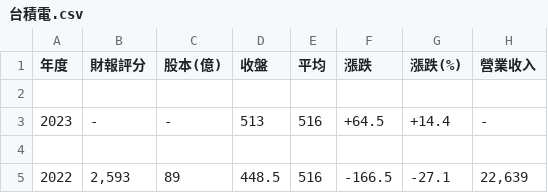
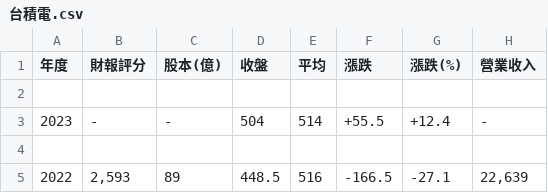
Before and after one commit to Kai-Chng-Yang/__pythonWindow2__, a CSV file: loading/台積電.csv, drawn as a sheet; only a part is shown; the diff names each change by its address in the sheet, - before the commit and + after, or states it on an @@ line.

```diff
--- a/loading/台積電.csv
+++ b/loading/台積電.csv
-D3 (收盤): 513
+D3 (收盤): 504
-E3 (平均): 516
+E3 (平均): 514
-F3 (漲跌): +64.5
+F3 (漲跌): +55.5
-G3 (漲跌(%)): +14.4
+G3 (漲跌(%)): +12.4
```
Also changed, not shown: 5 other files.
